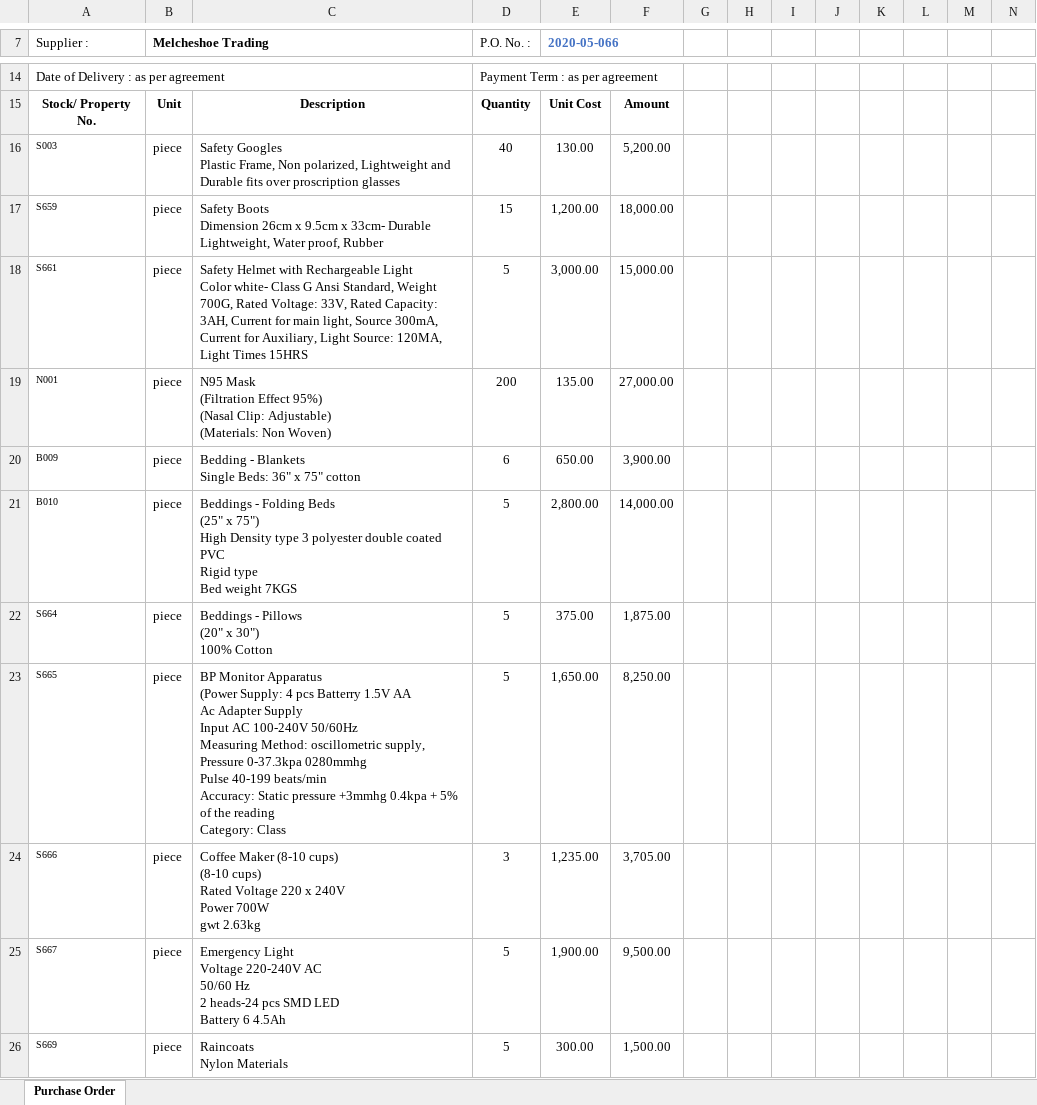
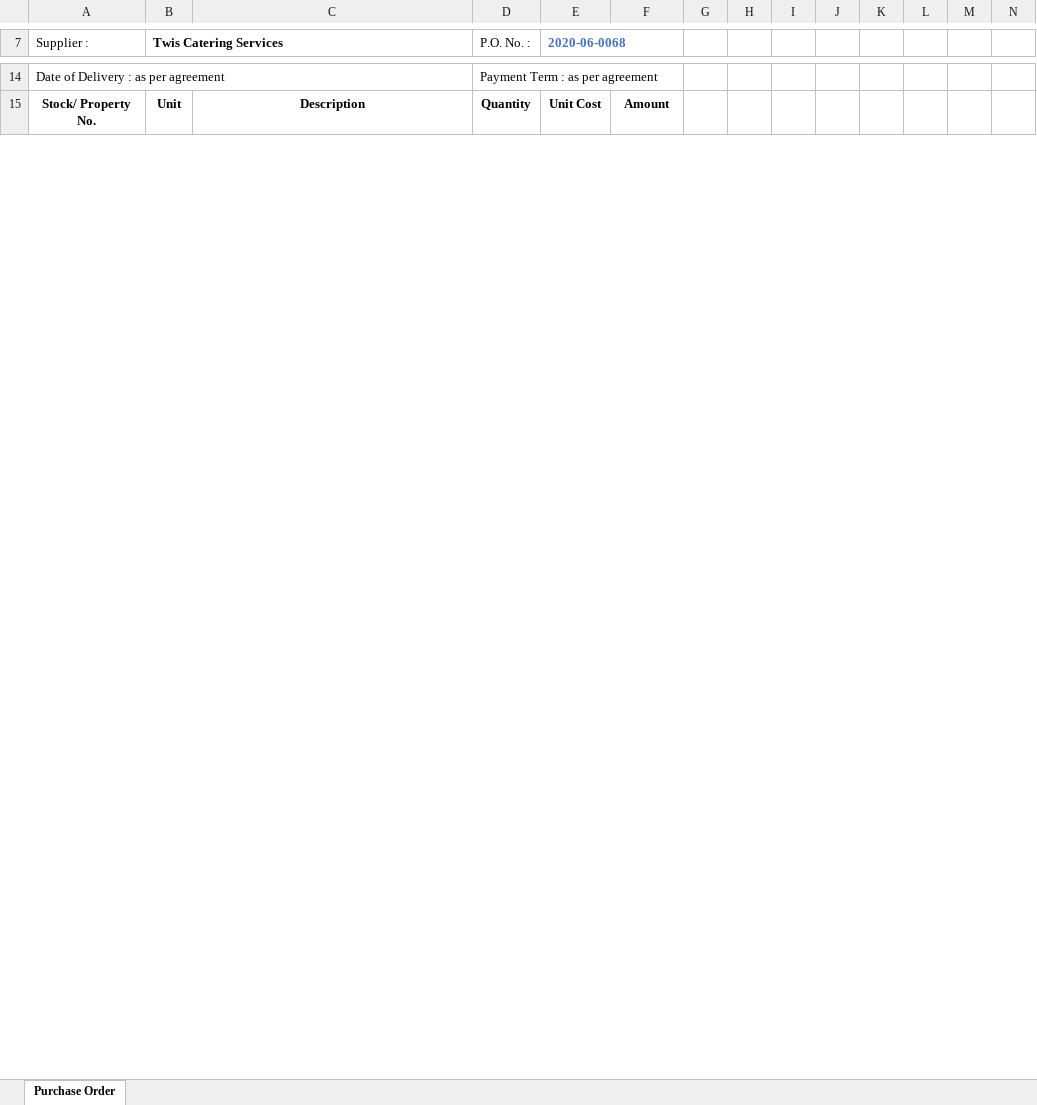
Before and after one commit to princezhian19/fas2020, an Excel workbook: export_po.xlsx, sheet Purchase Order, drawn as a sheet; only a part is shown, gaps mark what is left out; values as stored, in another font and other column widths than the file's, no borders; removed rows and columns are numbered as before the commit, all else as after; rows hold the shown columns only; ↵ is a line break in a cell; the diff covers the shown part only; the diff names each change by its address in the sheet, - before the commit and + after, or states it on an @@ line.

```diff
--- a/export_po.xlsx (sheet Purchase Order)
+++ b/export_po.xlsx (sheet Purchase Order)
-B7: Melcheshoe Trading
+B7: Twis Catering Services
-E7: 2020-05-066
+E7: 2020-06-0068
-row 16: S003 | piece | Safety Googles ↵ Plastic Frame, Non polarized, Lightweight and Durable fits over proscription glasses | 40 | 130.00 | 5,200.00
-row 17: S659 | piece | Safety Boots ↵ Dimension 26cm x 9.5cm x 33cm- Durable Lightweight, Water proof, Rubber | 15 | 1,200.00 | 18,000.00
-row 18: S661 | piece | Safety Helmet with Rechargeable Light ↵ Color white- Class G Ansi Standard, Weight 700G, Rated Voltage: 33V, Rated Capacity: 3AH, Current for main light, Source 300mA, Current for Auxiliary, Light Source: 120MA, Light Times 15HRS | 5 | 3,000.00 | 15,000.00
-row 19: N001 | piece | N95 Mask ↵ (Filtration Effect 95%) ↵ (Nasal Clip: Adjustable) ↵ (Materials: Non Woven) | 200 | 135.00 | 27,000.00
-row 20: B009 | piece | Bedding - Blankets ↵ Single Beds: 36" x 75" cotton | 6 | 650.00 | 3,900.00
-row 21: B010 | piece | Beddings - Folding Beds ↵ (25" x 75") ↵ High Density type 3 polyester double coated PVC ↵ Rigid type ↵ Bed weight 7KGS | 5 | 2,800.00 | 14,000.00
-row 22: S664 | piece | Beddings - Pillows ↵ (20" x 30") ↵ 100% Cotton | 5 | 375.00 | 1,875.00
-row 23: S665 | piece | BP Monitor Apparatus ↵ (Power Supply: 4 pcs Batterry 1.5V AA ↵ Ac Adapter Supply ↵ Input AC 100-240V 50/60Hz ↵ Measuring Method: oscillometric supply, Pressure 0-37.3kpa 0280mmhg ↵ Pulse 40-199 beats/min ↵ Accuracy: Static pressure +3mmhg 0.4kpa + 5% of the reading ↵ Category: Class | 5 | 1,650.00 | 8,250.00
-row 24: S666 | piece | Coffee Maker (8-10 cups) ↵ (8-10 cups) ↵ Rated Voltage 220 x 240V ↵ Power 700W ↵ gwt 2.63kg | 3 | 1,235.00 | 3,705.00
-row 25: S667 | piece | Emergency Light ↵ Voltage 220-240V AC ↵ 50/60 Hz ↵ 2 heads-24 pcs SMD LED ↵ Battery 6 4.5Ah | 5 | 1,900.00 | 9,500.00
-row 26: S669 | piece | Raincoats ↵ Nylon Materials | 5 | 300.00 | 1,500.00
```
Also changed, not shown: 1 added row, 4 edited cells and cell formats elsewhere in this sheet, export_iar.xlsx, export_pr.xlsx, 15 other files.
